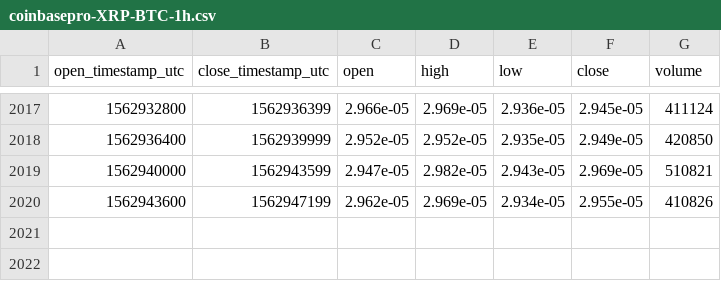
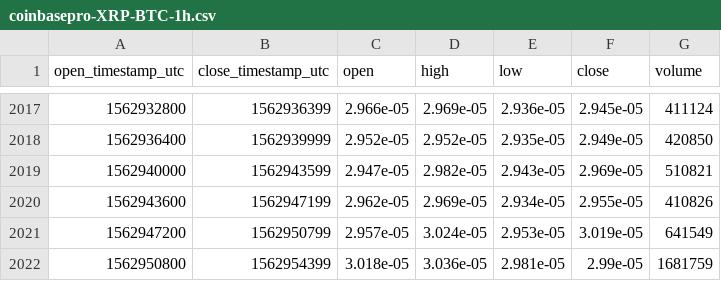
Before and after one commit to cryptobigbro/coinbasepro-XRP-BTC, a CSV file: coinbasepro-XRP-BTC-1h.csv, drawn as a sheet; only a part is shown, gaps mark what is left out; the diff names each change by its address in the sheet, - before the commit and + after, or states it on an @@ line.

Commit message:
Update OHLCV data.

```diff
--- a/coinbasepro-XRP-BTC-1h.csv
+++ b/coinbasepro-XRP-BTC-1h.csv
+row 2021: 1562947200 | 1562950799 | 2.957e-05 | 3.024e-05 | 2.953e-05 | 3.019e-05 | 641549
+row 2022: 1562950800 | 1562954399 | 3.018e-05 | 3.036e-05 | 2.981e-05 | 2.99e-05 | 1681759
```
